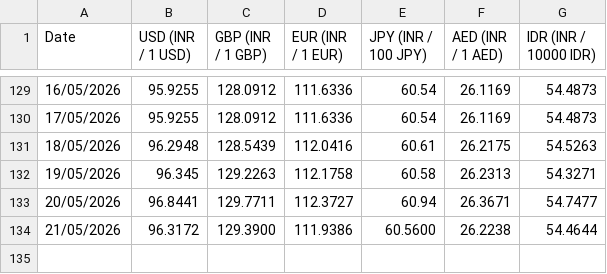
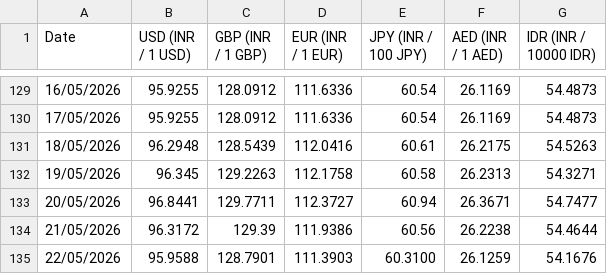
Before and after one commit to welReportsBI-0507/WiGMAN_Exchange_Rate, a CSV file: Exchange Rate.csv, drawn as a sheet; only a part is shown, gaps mark what is left out.

```diff
--- a/Exchange Rate.csv
+++ b/Exchange Rate.csv
@@ -133,2 +133,3 @@ Date,USD (INR / 1 USD),GBP (INR / 1 GBP),EUR (INR / 1 EUR),JPY (INR / 100 JPY),A
 20/05/2026,96.8441,129.7711,112.3727,60.94,26.3671,54.7477
-21/05/2026,96.3172,129.3900,111.9386,60.5600,26.2238,54.4644
+21/05/2026,96.3172,129.39,111.9386,60.56,26.2238,54.4644
+22/05/2026,95.9588,128.7901,111.3903,60.3100,26.1259,54.1676
```
